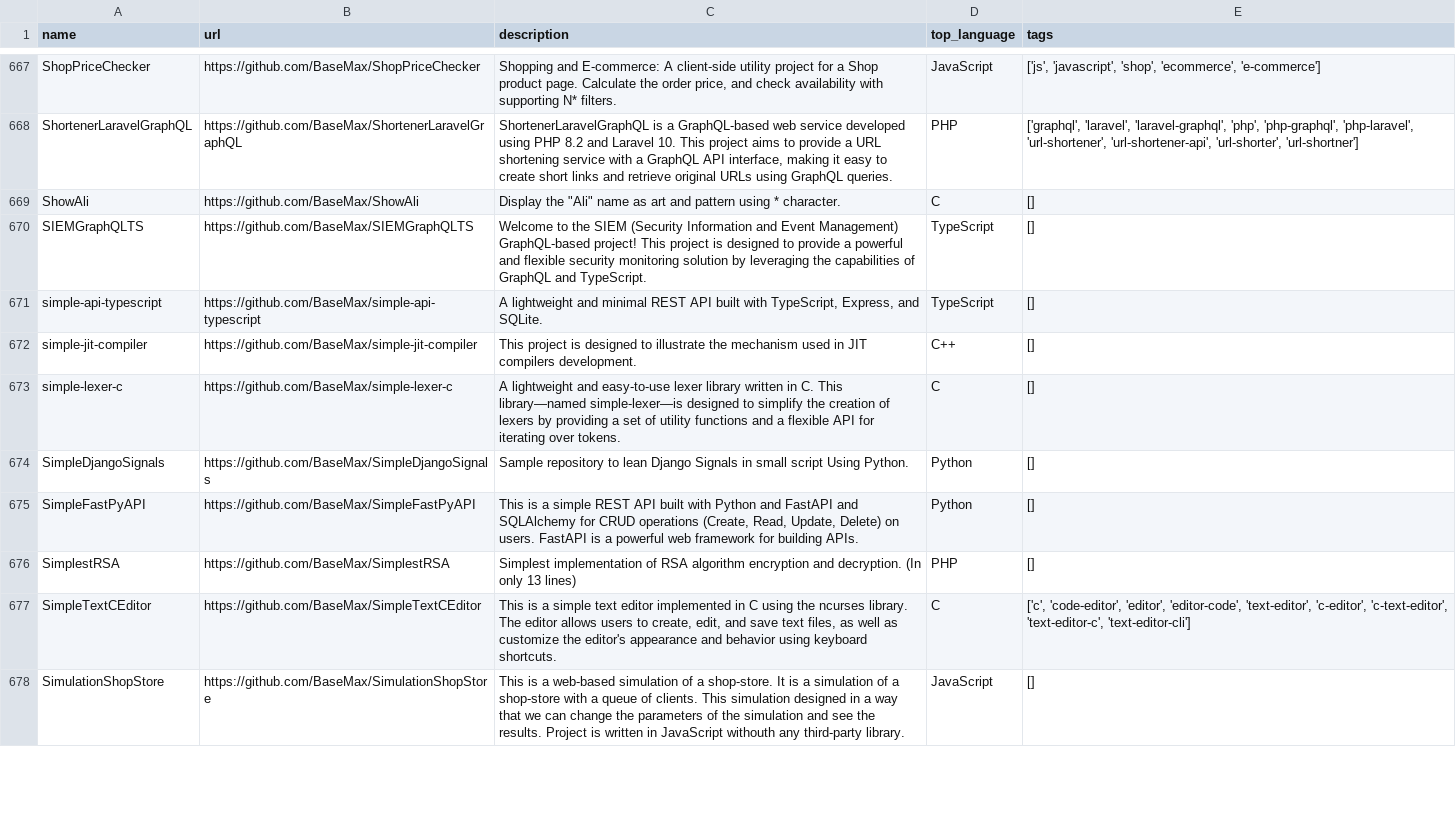
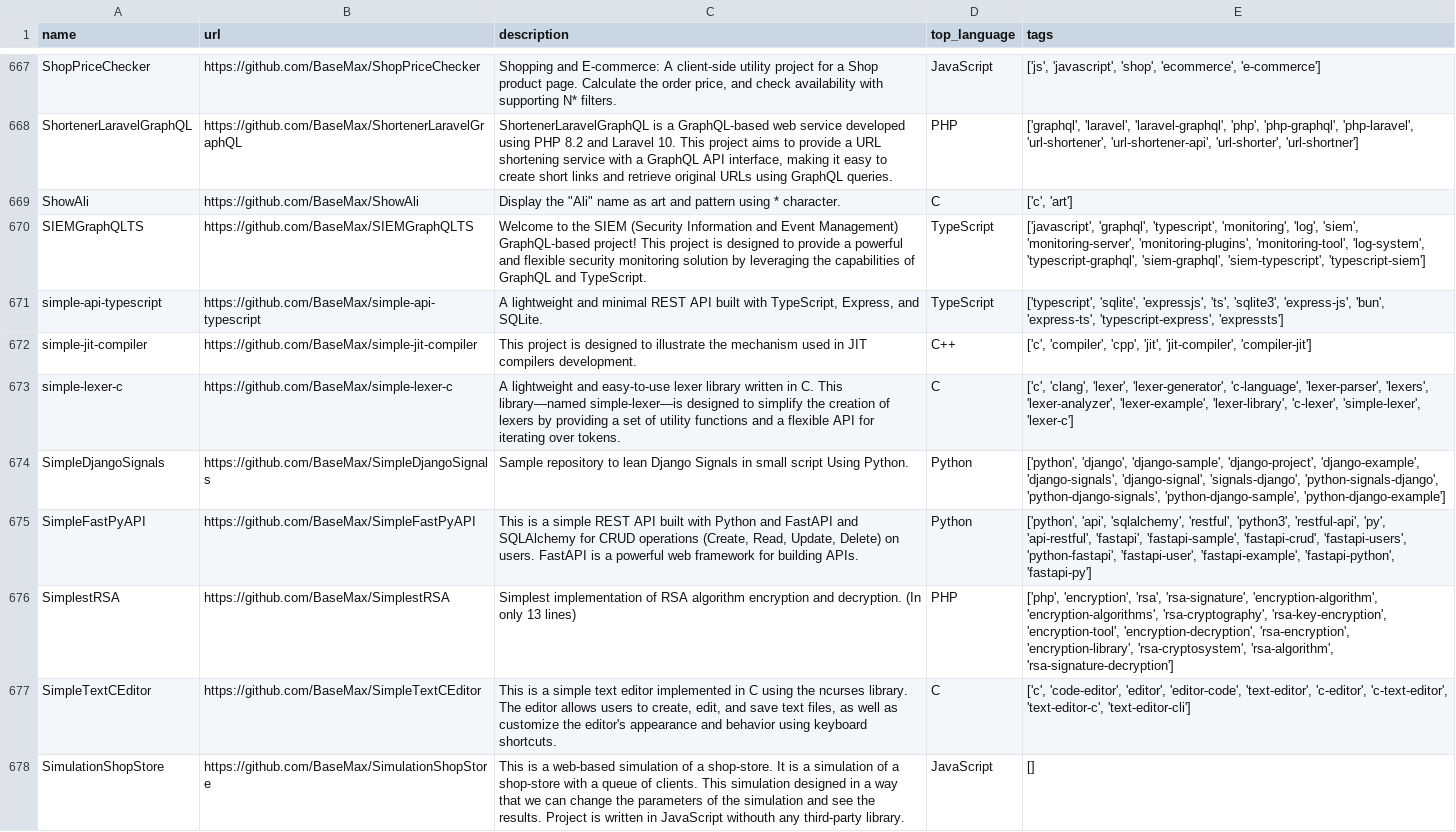
Before and after one commit to BaseMax/github-repos-report-generator, a CSV file: basemax_repos.csv, drawn as a sheet; only a part is shown, gaps mark what is left out.

```diff
--- a/basemax_repos.csv
+++ b/basemax_repos.csv
@@ -668,10 +668,10 @@ ShopPriceChecker,https://github.com/BaseMax/ShopPriceChecker,"Shopping and E-com
 ShortenerLaravelGraphQL,https://github.com/BaseMax/ShortenerLaravelGraphQL,"ShortenerLaravelGraphQL is a GraphQL-based web service developed using PHP 8.2 and Laravel 10. This project aims to provide a URL shortening service with a GraphQL API interface, making it easy to create short links and retrieve original URLs using GraphQL queries.",PHP,"['graphql', 'laravel', 'laravel-graphql', 'php', 'php-graphql', 'php-laravel', 'url-shortener', 'url-shortener-api', 'url-shorter', 'url-shortner']"
-ShowAli,https://github.com/BaseMax/ShowAli,"Display the ""Ali"" name as art and pattern using * character.",C,[]
-SIEMGraphQLTS,https://github.com/BaseMax/SIEMGraphQLTS,Welcome to the SIEM (Security Information and Event Management) GraphQL-based project! This project is designed to provide a powerful and flexible security monitoring solution by leveraging the capabilities of GraphQL and TypeScript.,TypeScript,[]
-simple-api-typescript,https://github.com/BaseMax/simple-api-typescript,"A lightweight and minimal REST API built with TypeScript, Express, and SQLite.",TypeScript,[]
-simple-jit-compiler,https://github.com/BaseMax/simple-jit-compiler,This project is designed to illustrate the mechanism used in JIT compilers development.,C++,[]
-simple-lexer-c,https://github.com/BaseMax/simple-lexer-c,A lightweight and easy-to-use lexer library written in C. This library—named simple-lexer—is designed to simplify the creation of lexers by providing a set of utility functions and a flexible API for iterating over tokens.,C,[]
-SimpleDjangoSignals,https://github.com/BaseMax/SimpleDjangoSignals,Sample repository to lean Django Signals in small script Using Python.,Python,[]
-SimpleFastPyAPI,https://github.com/BaseMax/SimpleFastPyAPI,"This is a simple REST API built with Python and FastAPI and SQLAlchemy for CRUD operations (Create, Read, Update, Delete) on users. FastAPI is a powerful web framework for building APIs.",Python,[]
-SimplestRSA,https://github.com/BaseMax/SimplestRSA,Simplest implementation of RSA algorithm encryption and decryption. (In only 13 lines),PHP,[]
+ShowAli,https://github.com/BaseMax/ShowAli,"Display the ""Ali"" name as art and pattern using * character.",C,"['c', 'art']"
+SIEMGraphQLTS,https://github.com/BaseMax/SIEMGraphQLTS,Welcome to the SIEM (Security Information and Event Management) GraphQL-based project! This project is designed to provide a powerful and flexible security monitoring solution by leveraging the capabilities of GraphQL and TypeScript.,TypeScript,"['javascript', 'graphql', 'typescript', 'monitoring', 'log', 'siem', 'monitoring-server', 'monitoring-plugins', 'monitoring-tool', 'log-system', 'typescript-graphql', 'siem-graphql', 'siem-typescript', 'typescript-siem']"
+simple-api-typescript,https://github.com/BaseMax/simple-api-typescript,"A lightweight and minimal REST API built with TypeScript, Express, and SQLite.",TypeScript,"['typescript', 'sqlite', 'expressjs', 'ts', 'sqlite3', 'express-js', 'bun', 'express-ts', 'typescript-express', 'expressts']"
+simple-jit-compiler,https://github.com/BaseMax/simple-jit-compiler,This project is designed to illustrate the mechanism used in JIT compilers development.,C++,"['c', 'compiler', 'cpp', 'jit', 'jit-compiler', 'compiler-jit']"
+simple-lexer-c,https://github.com/BaseMax/simple-lexer-c,A lightweight and easy-to-use lexer library written in C. This library—named simple-lexer—is designed to simplify the creation of lexers by providing a set of utility functions and a flexible API for iterating over tokens.,C,"['c', 'clang', 'lexer', 'lexer-generator', 'c-language', 'lexer-parser', 'lexers', 'lexer-analyzer', 'lexer-example', 'lexer-library', 'c-lexer', 'simple-lexer', 'lexer-c']"
+SimpleDjangoSignals,https://github.com/BaseMax/SimpleDjangoSignals,Sample repository to lean Django Signals in small script Using Python.,Python,"['python', 'django', 'django-sample', 'django-project', 'django-example', 'django-signals', 'django-signal', 'signals-django', 'python-signals-django', 'python-django-signals', 'python-django-sample', 'python-django-example']"
+SimpleFastPyAPI,https://github.com/BaseMax/SimpleFastPyAPI,"This is a simple REST API built with Python and FastAPI and SQLAlchemy for CRUD operations (Create, Read, Update, Delete) on users. FastAPI is a powerful web framework for building APIs.",Python,"['python', 'api', 'sqlalchemy', 'restful', 'python3', 'restful-api', 'py', 'api-restful', 'fastapi', 'fastapi-sample', 'fastapi-crud', 'fastapi-users', 'python-fastapi', 'fastapi-user', 'fastapi-example', 'fastapi-python', 'fastapi-py']"
+SimplestRSA,https://github.com/BaseMax/SimplestRSA,Simplest implementation of RSA algorithm encryption and decryption. (In only 13 lines),PHP,"['php', 'encryption', 'rsa', 'rsa-signature', 'encryption-algorithm', 'encryption-algorithms', 'rsa-cryptography', 'rsa-key-encryption', 'encryption-tool', 'encryption-decryption', 'rsa-encryption', 'encryption-library', 'rsa-cryptosystem', 'rsa-algorithm', 'rsa-signature-decryption']"
 SimpleTextCEditor,https://github.com/BaseMax/SimpleTextCEditor,"This is a simple text editor implemented in C using the ncurses library. The editor allows users to create, edit, and save text files, as well as customize the editor's appearance and behavior using keyboard shortcuts.",C,"['c', 'code-editor', 'editor', 'editor-code', 'text-editor', 'c-editor', 'c-text-editor', 'text-editor-c', 'text-editor-cli']"
```
Also changed, not shown: 2 other files.
